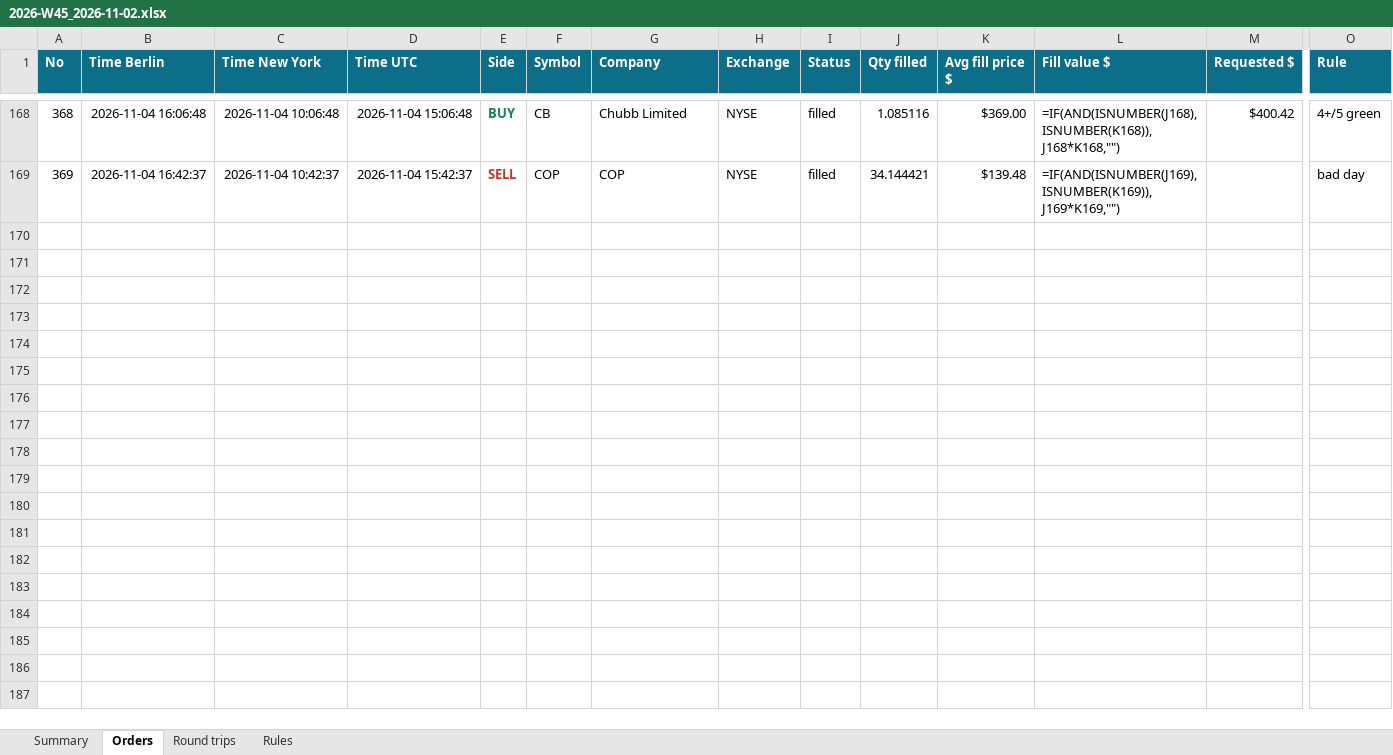
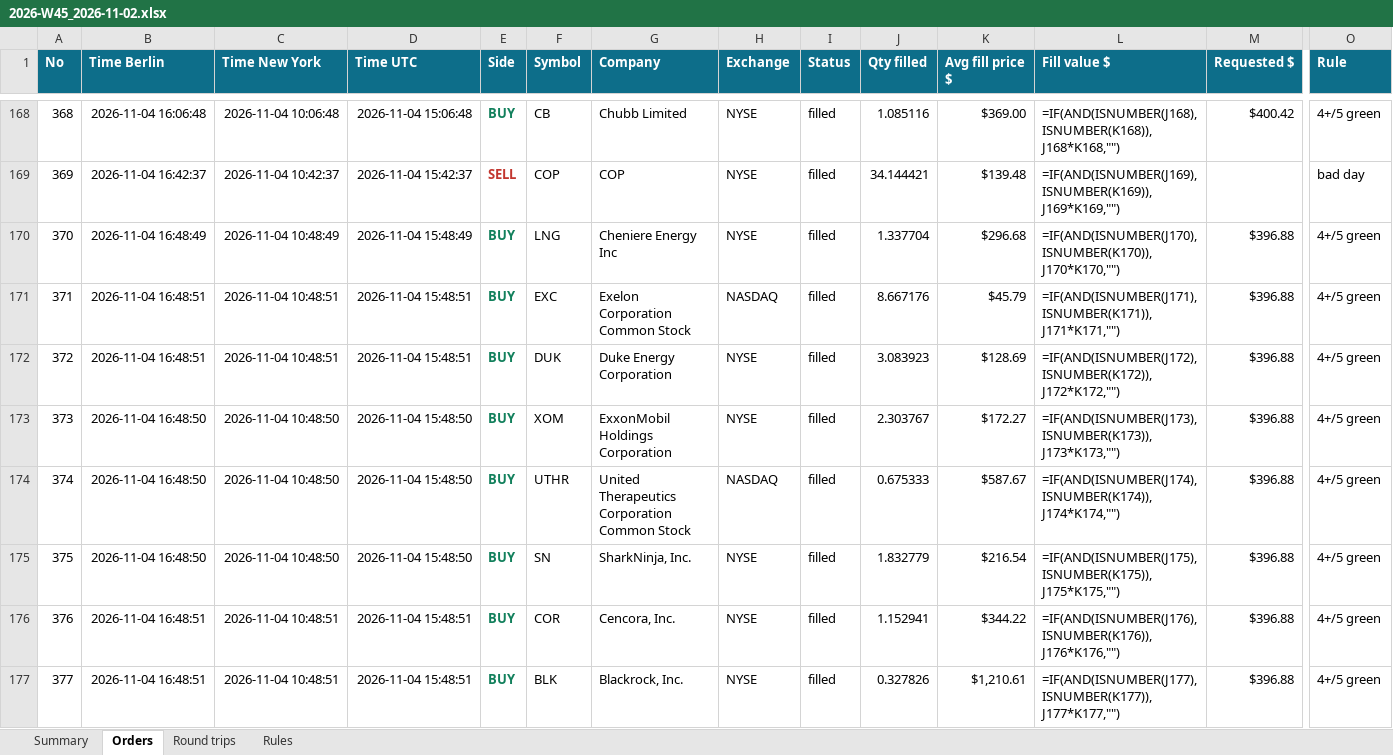
Before and after one commit to minto2196/my-claude-trade, an Excel workbook: trade-records/excel/2026-W45_2026-11-02.xlsx, sheet Orders, drawn as a sheet; only a part is shown, gaps mark what is left out; values as stored, in another font and other column widths than the file's, no borders; formulas without a stored value are shown as written; table styles not drawn; rows hold the shown columns only; the diff names each change by its address in the sheet, - before the commit and + after, or states it on an @@ line.

Commit message:
records: 2026-11-04 15:49 UTC

```diff
--- a/trade-records/excel/2026-W45_2026-11-02.xlsx (sheet Orders)
+++ b/trade-records/excel/2026-W45_2026-11-02.xlsx (sheet Orders)
+row 170: 370 | 2026-11-04 16:48:49 | 2026-11-04 10:48:49 | 2026-11-04 15:48:49 | BUY | LNG | Cheniere Energy Inc | NYSE | filled | 1.337704 | $296.68 | =IF(AND(ISNUMBER(J170),ISNUMBER(K170)),J170*K170,"") | $396.88 | 4+/5 green
+row 171: 371 | 2026-11-04 16:48:51 | 2026-11-04 10:48:51 | 2026-11-04 15:48:51 | BUY | EXC | Exelon Corporation Common Stock | NASDAQ | filled | 8.667176 | $45.79 | =IF(AND(ISNUMBER(J171),ISNUMBER(K171)),J171*K171,"") | $396.88 | 4+/5 green
+row 172: 372 | 2026-11-04 16:48:51 | 2026-11-04 10:48:51 | 2026-11-04 15:48:51 | BUY | DUK | Duke Energy Corporation | NYSE | filled | 3.083923 | $128.69 | =IF(AND(ISNUMBER(J172),ISNUMBER(K172)),J172*K172,"") | $396.88 | 4+/5 green
+row 173: 373 | 2026-11-04 16:48:50 | 2026-11-04 10:48:50 | 2026-11-04 15:48:50 | BUY | XOM | ExxonMobil Holdings Corporation | NYSE | filled | 2.303767 | $172.27 | =IF(AND(ISNUMBER(J173),ISNUMBER(K173)),J173*K173,"") | $396.88 | 4+/5 green
+row 174: 374 | 2026-11-04 16:48:50 | 2026-11-04 10:48:50 | 2026-11-04 15:48:50 | BUY | UTHR | United Therapeutics Corporation Common Stock | NASDAQ | filled | 0.675333 | $587.67 | =IF(AND(ISNUMBER(J174),ISNUMBER(K174)),J174*K174,"") | $396.88 | 4+/5 green
+row 175: 375 | 2026-11-04 16:48:50 | 2026-11-04 10:48:50 | 2026-11-04 15:48:50 | BUY | SN | SharkNinja, Inc. | NYSE | filled | 1.832779 | $216.54 | =IF(AND(ISNUMBER(J175),ISNUMBER(K175)),J175*K175,"") | $396.88 | 4+/5 green
+row 176: 376 | 2026-11-04 16:48:51 | 2026-11-04 10:48:51 | 2026-11-04 15:48:51 | BUY | COR | Cencora, Inc. | NYSE | filled | 1.152941 | $344.22 | =IF(AND(ISNUMBER(J176),ISNUMBER(K176)),J176*K176,"") | $396.88 | 4+/5 green
+row 177: 377 | 2026-11-04 16:48:51 | 2026-11-04 10:48:51 | 2026-11-04 15:48:51 | BUY | BLK | Blackrock, Inc. | NYSE | filled | 0.327826 | $1,210.61 | =IF(AND(ISNUMBER(J177),ISNUMBER(K177)),J177*K177,"") | $396.88 | 4+/5 green
```
Also changed, not shown: sheet Round trips, sheet Summary, 4 other files.
